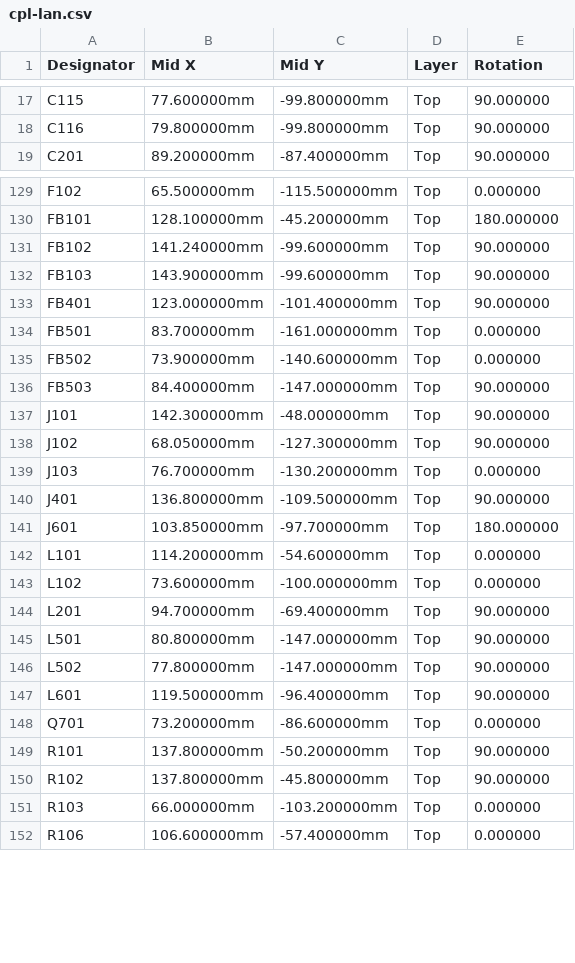
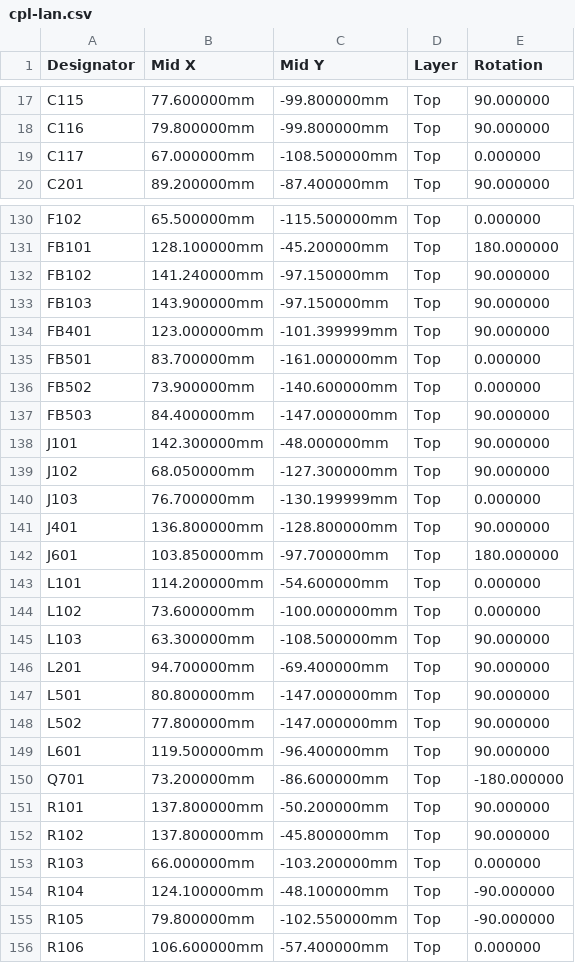
Before and after one commit to Attraccess/Attraccess, a CSV file: apps/attractap/hardware/touch-p4/fab/jlcpcb/cpl-lan.csv, drawn as a sheet; only a part is shown, gaps mark what is left out; the diff covers the shown part only.

```diff
--- a/apps/attractap/hardware/touch-p4/fab/jlcpcb/cpl-lan.csv
+++ b/apps/attractap/hardware/touch-p4/fab/jlcpcb/cpl-lan.csv
@@ -18,2 +18,3 @@ C115,77.600000mm,-99.800000mm,Top,90.000000
 C116,79.800000mm,-99.800000mm,Top,90.000000
+C117,67.000000mm,-108.500000mm,Top,0.000000
 C201,89.200000mm,-87.400000mm,Top,90.000000
@@ -130,5 +131,5 @@ F102,65.500000mm,-115.500000mm,Top,0.000000
 FB101,128.100000mm,-45.200000mm,Top,180.000000
-FB102,141.240000mm,-99.600000mm,Top,90.000000
-FB103,143.900000mm,-99.600000mm,Top,90.000000
-FB401,123.000000mm,-101.400000mm,Top,90.000000
+FB102,141.240000mm,-97.150000mm,Top,90.000000
+FB103,143.900000mm,-97.150000mm,Top,90.000000
+FB401,123.000000mm,-101.399999mm,Top,90.000000
 FB501,83.700000mm,-161.000000mm,Top,0.000000
@@ -138,4 +139,4 @@ J101,142.300000mm,-48.000000mm,Top,90.000000
 J102,68.050000mm,-127.300000mm,Top,90.000000
-J103,76.700000mm,-130.200000mm,Top,0.000000
-J401,136.800000mm,-109.500000mm,Top,90.000000
+J103,76.700000mm,-130.199999mm,Top,0.000000
+J401,136.800000mm,-128.800000mm,Top,90.000000
 J601,103.850000mm,-97.700000mm,Top,180.000000
@@ -143,2 +144,3 @@ L101,114.200000mm,-54.600000mm,Top,0.000000
 L102,73.600000mm,-100.000000mm,Top,0.000000
+L103,63.300000mm,-108.500000mm,Top,90.000000
 L201,94.700000mm,-69.400000mm,Top,90.000000
@@ -147,3 +149,3 @@ L502,77.800000mm,-147.000000mm,Top,90.000000
 L601,119.500000mm,-96.400000mm,Top,90.000000
-Q701,73.200000mm,-86.600000mm,Top,0.000000
+Q701,73.200000mm,-86.600000mm,Top,-180.000000
 R101,137.800000mm,-50.200000mm,Top,90.000000
@@ -151,2 +153,4 @@ R102,137.800000mm,-45.800000mm,Top,90.000000
 R103,66.000000mm,-103.200000mm,Top,0.000000
+R104,124.100000mm,-48.100000mm,Top,-90.000000
+R105,79.800000mm,-102.550000mm,Top,-90.000000
 R106,106.600000mm,-57.400000mm,Top,0.000000
```
Also changed, not shown: 1 added row and 36 edited cells elsewhere in this file, apps/attractap/hardware/touch-p4/fab/jlcpcb/bom-lan-external-antenna.csv, apps/attractap/hardware/touch-p4/fab/jlcpcb/bom-lan.csv, 37 other files.
